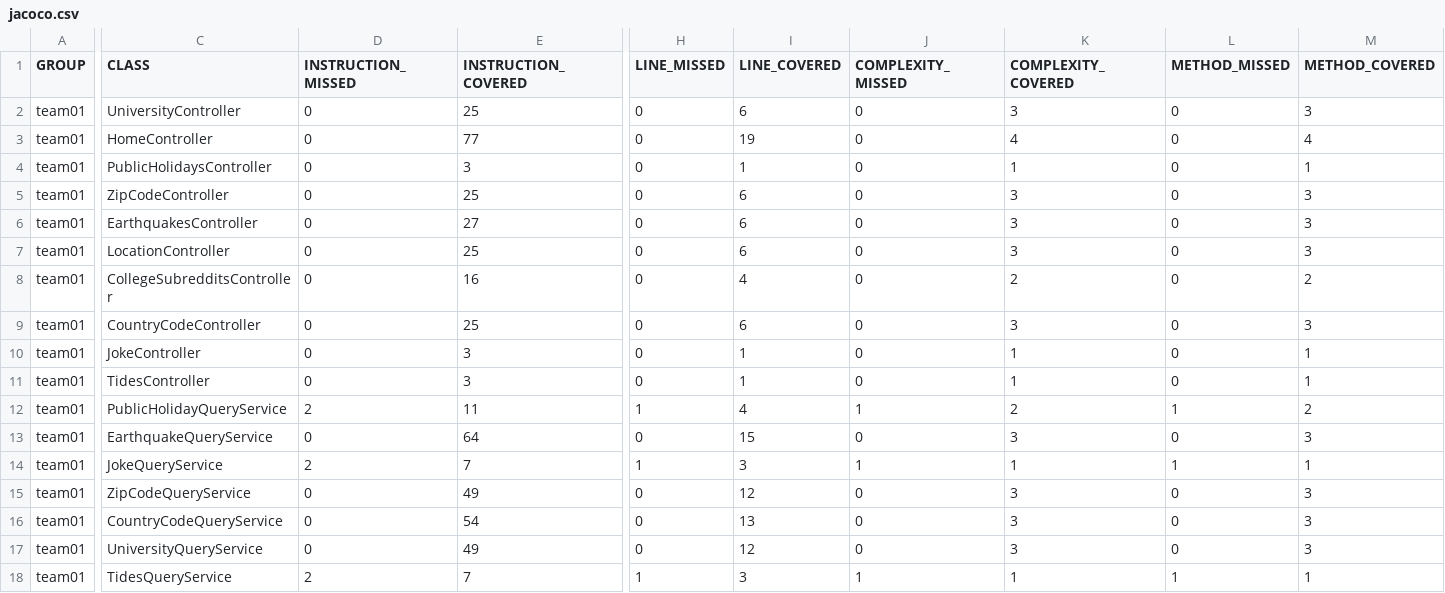
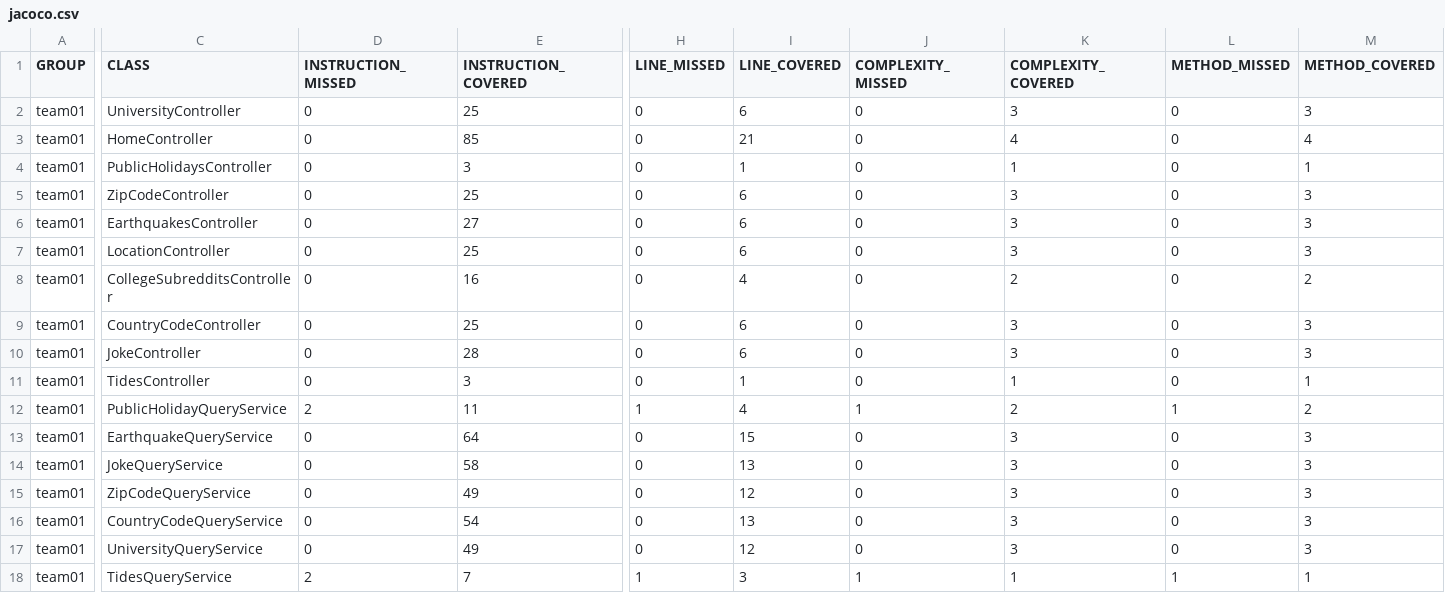
Before and after one commit to ucsb-cs156-s24/team01-s24-4pm-6, a CSV file: jacoco/jacoco.csv, drawn as a sheet; only a part is shown, gaps mark what is left out; the diff names each change by its address in the sheet, - before the commit and + after, or states it on an @@ line.

```diff
--- a/jacoco/jacoco.csv
+++ b/jacoco/jacoco.csv
-E3 (INSTRUCTION_COVERED): 77
+E3 (INSTRUCTION_COVERED): 85
-I3 (LINE_COVERED): 19
+I3 (LINE_COVERED): 21
-E10 (INSTRUCTION_COVERED): 3
+E10 (INSTRUCTION_COVERED): 28
-I10 (LINE_COVERED): 1
+I10 (LINE_COVERED): 6
-K10 (COMPLEXITY_COVERED): 1
+K10 (COMPLEXITY_COVERED): 3
-M10 (METHOD_COVERED): 1
+M10 (METHOD_COVERED): 3
-D14 (INSTRUCTION_MISSED): 2
+D14 (INSTRUCTION_MISSED): 0
-E14 (INSTRUCTION_COVERED): 7
+E14 (INSTRUCTION_COVERED): 58
-H14 (LINE_MISSED): 1
+H14 (LINE_MISSED): 0
-I14 (LINE_COVERED): 3
+I14 (LINE_COVERED): 13
-J14 (COMPLEXITY_MISSED): 1
+J14 (COMPLEXITY_MISSED): 0
-K14 (COMPLEXITY_COVERED): 1
+K14 (COMPLEXITY_COVERED): 3
-L14 (METHOD_MISSED): 1
+L14 (METHOD_MISSED): 0
-M14 (METHOD_COVERED): 1
+M14 (METHOD_COVERED): 3
```
Also changed, not shown: 15 other files.
